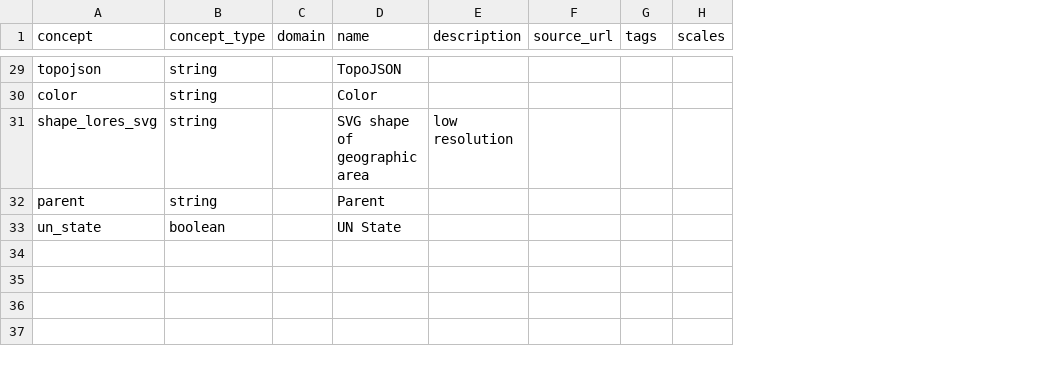
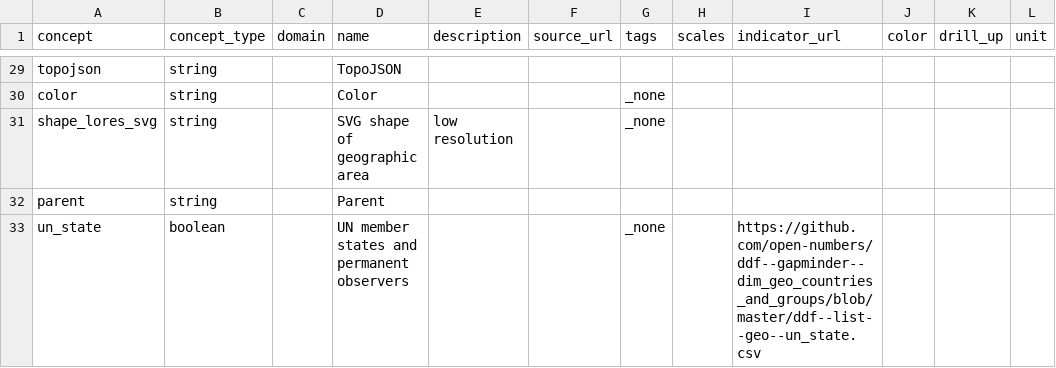
Before and after one commit to open-numbers/ddf--open_numbers, a CSV file: ddf--concepts.csv, drawn as a sheet; only a part is shown, gaps mark what is left out; the diff covers the shown part only; the diff names each change by its address in the sheet, - before the commit and + after, or states it on an @@ line.

Commit message:
add colors and tags

```diff
--- a/ddf--concepts.csv
+++ b/ddf--concepts.csv
+column I (indicator_url), row 33: https://github.com/open-numbers/ddf--gapminder--dim_geo_countries_and_groups/blob/master/ddf--list--geo--un_state.csv
+column J (color), empty
+column K (drill_up), empty
+column L (unit), empty
-G30:G31 (tags): (empty)
+G30:G31 (tags): _none
-D33 (name): UN State
+D33 (name): UN member states and permanent observers
-G33 (tags): (empty)
+G33 (tags): _none
```
Also changed, not shown: 37 edited cells elsewhere in this file.
